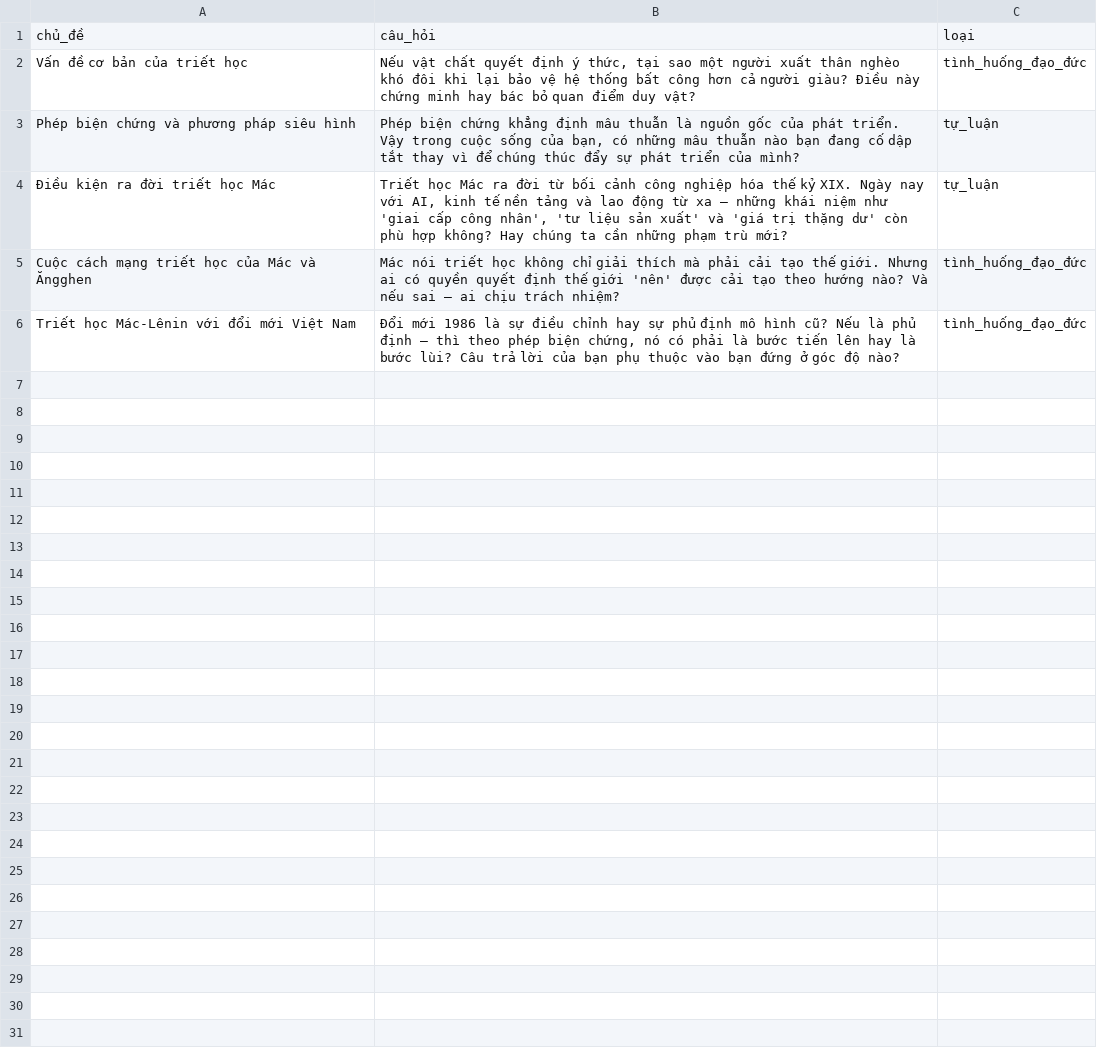
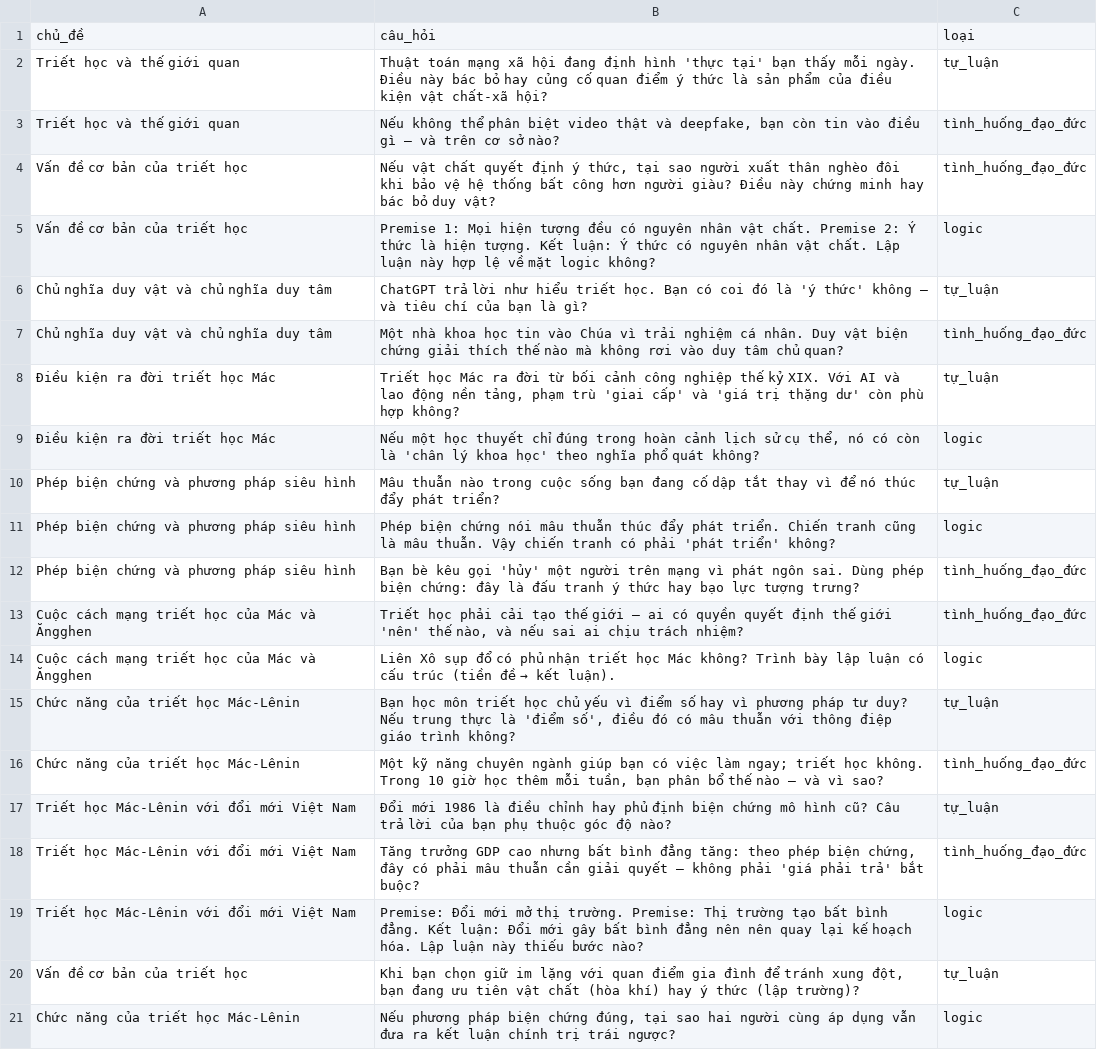
Before and after one commit to khovan123/philo-mind, a CSV file: data_real/09-critical-questions.csv, drawn as a sheet.

```diff
--- a/data_real/09-critical-questions.csv
+++ b/data_real/09-critical-questions.csv
@@ -1,6 +1,21 @@
 chủ_đề,câu_hỏi,loại
-Vấn đề cơ bản của triết học,"Nếu vật chất quyết định ý thức, tại sao một người xuất thân nghèo khó đôi khi lại bảo vệ hệ thống bất công hơn cả người giàu? Điều này chứng minh hay bác bỏ quan điểm duy vật?",tình_huống_đạo_đức
-Phép biện chứng và phương pháp siêu hình,"Phép biện chứng khẳng định mâu thuẫn là nguồn gốc của phát triển. Vậy trong cuộc sống của bạn, có những mâu thuẫn nào bạn đang cố dập tắt thay vì để chúng thúc đẩy sự phát triển của mình?",tự_luận
-Điều kiện ra đời triết học Mác,"Triết học Mác ra đời từ bối cảnh công nghiệp hóa thế kỷ XIX. Ngày nay với AI, kinh tế nền tảng và lao động từ xa — những khái niệm như 'giai cấp công nhân', 'tư liệu sản xuất' và 'giá trị thặng dư' còn phù hợp không? Hay chúng ta cần những phạm trù mới?",tự_luận
-Cuộc cách mạng triết học của Mác và Ăngghen,"Mác nói triết học không chỉ giải thích mà phải cải tạo thế giới. Nhưng ai có quyền quyết định thế giới 'nên' được cải tạo theo hướng nào? Và nếu sai — ai chịu trách nhiệm?",tình_huống_đạo_đức
-Triết học Mác-Lênin với đổi mới Việt Nam,"Đổi mới 1986 là sự điều chỉnh hay sự phủ định mô hình cũ? Nếu là phủ định — thì theo phép biện chứng, nó có phải là bước tiến lên hay là bước lùi? Câu trả lời của bạn phụ thuộc vào bạn đứng ở góc độ nào?",tình_huống_đạo_đức
+Triết học và thế giới quan,Thuật toán mạng xã hội đang định hình 'thực tại' bạn thấy mỗi ngày. Điều này bác bỏ hay củng cố quan điểm ý thức là sản phẩm của điều kiện vật chất-xã hội?,tự_luận
+Triết học và thế giới quan,"Nếu không thể phân biệt video thật và deepfake, bạn còn tin vào điều gì — và trên cơ sở nào?",tình_huống_đạo_đức
+Vấn đề cơ bản của triết học,"Nếu vật chất quyết định ý thức, tại sao người xuất thân nghèo đôi khi bảo vệ hệ thống bất công hơn người giàu? Điều này chứng minh hay bác bỏ duy vật?",tình_huống_đạo_đức
+Vấn đề cơ bản của triết học,Premise 1: Mọi hiện tượng đều có nguyên nhân vật chất. Premise 2: Ý thức là hiện tượng. Kết luận: Ý thức có nguyên nhân vật chất. Lập luận này hợp lệ về mặt logic không?,logic
+Chủ nghĩa duy vật và chủ nghĩa duy tâm,ChatGPT trả lời như hiểu triết học. Bạn có coi đó là 'ý thức' không — và tiêu chí của bạn là gì?,tự_luận
+Chủ nghĩa duy vật và chủ nghĩa duy tâm,Một nhà khoa học tin vào Chúa vì trải nghiệm cá nhân. Duy vật biện chứng giải thích thế nào mà không rơi vào duy tâm chủ quan?,tình_huống_đạo_đức
+Điều kiện ra đời triết học Mác,"Triết học Mác ra đời từ bối cảnh công nghiệp thế kỷ XIX. Với AI và lao động nền tảng, phạm trù 'giai cấp' và 'giá trị thặng dư' còn phù hợp không?",tự_luận
+Điều kiện ra đời triết học Mác,"Nếu một học thuyết chỉ đúng trong hoàn cảnh lịch sử cụ thể, nó có còn là 'chân lý khoa học' theo nghĩa phổ quát không?",logic
+Phép biện chứng và phương pháp siêu hình,Mâu thuẫn nào trong cuộc sống bạn đang cố dập tắt thay vì để nó thúc đẩy phát triển?,tự_luận
+Phép biện chứng và phương pháp siêu hình,Phép biện chứng nói mâu thuẫn thúc đẩy phát triển. Chiến tranh cũng là mâu thuẫn. Vậy chiến tranh có phải 'phát triển' không?,logic
+Phép biện chứng và phương pháp siêu hình,Bạn bè kêu gọi 'hủy' một người trên mạng vì phát ngôn sai. Dùng phép biện chứng: đây là đấu tranh ý thức hay bạo lực tượng trưng?,tình_huống_đạo_đức
+Cuộc cách mạng triết học của Mác và Ăngghen,"Triết học phải cải tạo thế giới — ai có quyền quyết định thế giới 'nên' thế nào, và nếu sai ai chịu trách nhiệm?",tình_huống_đạo_đức
+Cuộc cách mạng triết học của Mác và Ăngghen,Liên Xô sụp đổ có phủ nhận triết học Mác không? Trình bày lập luận có cấu trúc (tiền đề → kết luận).,logic
+Chức năng của triết học Mác-Lênin,"Bạn học môn triết học chủ yếu vì điểm số hay vì phương pháp tư duy? Nếu trung thực là 'điểm số', điều đó có mâu thuẫn với thông điệp giáo trình không?",tự_luận
+Chức năng của triết học Mác-Lênin,"Một kỹ năng chuyên ngành giúp bạn có việc làm ngay; triết học không. Trong 10 giờ học thêm mỗi tuần, bạn phân bổ thế nào — và vì sao?",tình_huống_đạo_đức
+Triết học Mác-Lênin với đổi mới Việt Nam,Đổi mới 1986 là điều chỉnh hay phủ định biện chứng mô hình cũ? Câu trả lời của bạn phụ thuộc góc độ nào?,tự_luận
+Triết học Mác-Lênin với đổi mới Việt Nam,"Tăng trưởng GDP cao nhưng bất bình đẳng tăng: theo phép biện chứng, đây có phải mâu thuẫn cần giải quyết — không phải 'giá phải trả' bắt buộc?",tình_huống_đạo_đức
+Triết học Mác-Lênin với đổi mới Việt Nam,Premise: Đổi mới mở thị trường. Premise: Thị trường tạo bất bình đẳng. Kết luận: Đổi mới gây bất bình đẳng nên nên quay lại kế hoạch hóa. Lập luận này thiếu bước nào?,logic
+Vấn đề cơ bản của triết học,"Khi bạn chọn giữ im lặng với quan điểm gia đình để tránh xung đột, bạn đang ưu tiên vật chất (hòa khí) hay ý thức (lập trường)?",tự_luận
+Chức năng của triết học Mác-Lênin,"Nếu phương pháp biện chứng đúng, tại sao hai người cùng áp dụng vẫn đưa ra kết luận chính trị trái ngược?",logic
```
Also changed, not shown: data_real/08-debates.csv, data_real/10-badges.csv, 9 other files.
